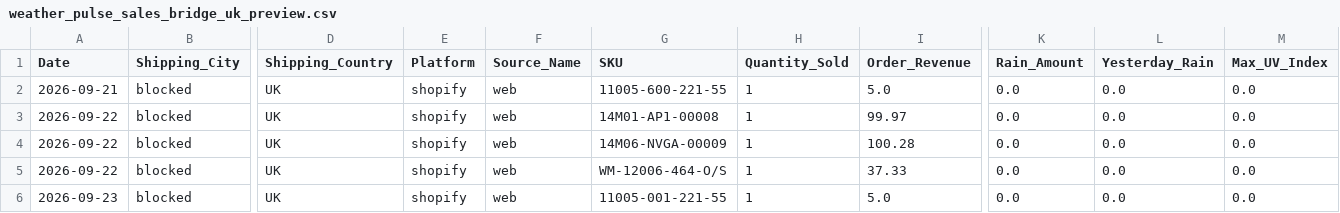
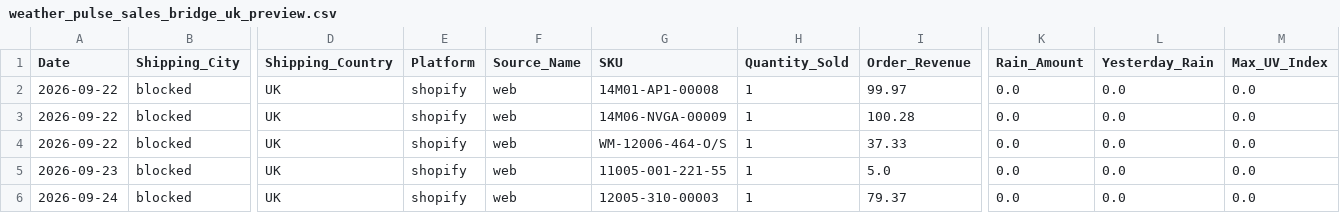
Before and after one commit to WeathermanInc/marketing-weather-engine, a CSV file: data/weather_pulse_sales_bridge_uk_preview.csv, drawn as a sheet; only a part is shown, gaps mark what is left out; the shorter side is filled out with more unchanged rows; removed rows and columns are numbered as before the commit, all else as after; rows hold the shown columns only; the diff covers the shown part only; the diff names each change by its address in the sheet, - before the commit and + after, or states it on an @@ line.

```diff
--- a/data/weather_pulse_sales_bridge_uk_preview.csv
+++ b/data/weather_pulse_sales_bridge_uk_preview.csv
-row 2: 2026-09-21 | blocked | UK | shopify | web | 11005-600-221-55 | 1 | 5.0 | 0.0 | 0.0 | 0.0
```
Also changed, not shown: 1 added row elsewhere in this file, data/weather_pulse_audit_ca_preview.csv, data/weather_pulse_audit_uk_preview.csv, 6 other files.
